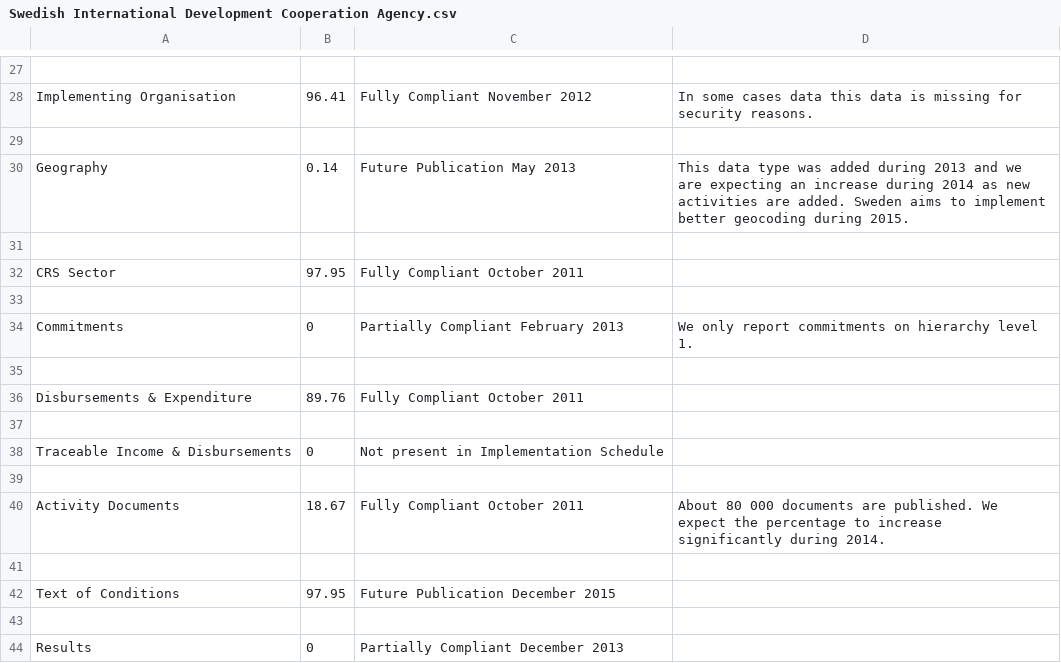
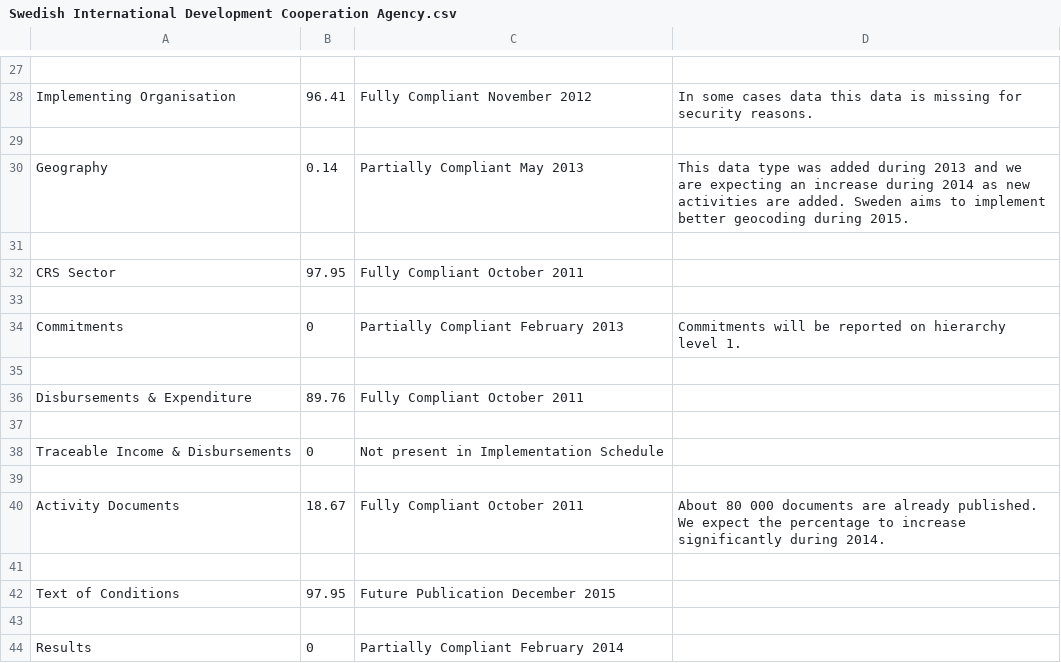
Before and after one commit to Bjwebb/IATI-Annual-Report-Data, a CSV file: Swedish International Development Cooperation Agency.csv, drawn as a sheet; only a part is shown, gaps mark what is left out.

```diff
--- a/Swedish International Development Cooperation Agency.csv
+++ b/Swedish International Development Cooperation Agency.csv
@@ -29,3 +29,3 @@ Implementing Organisation,96.41,Fully Compliant November 2012,In some cases data
 ,,,
-Geography,0.14,Future Publication May 2013,This data type was added during 2013 and we are expecting an increase during 2014 as new activities are added. Sweden aims to implement better geocoding during 2015.
+Geography,0.14,Partially Compliant May 2013,This data type was added during 2013 and we are expecting an increase during 2014 as new activities are added. Sweden aims to implement better geocoding during 2015.
 ,,,
@@ -33,3 +33,3 @@ CRS Sector,97.95,Fully Compliant October 2011,
 ,,,
-Commitments,0,Partially Compliant February 2013,We only report commitments on hierarchy level 1.
+Commitments,0,Partially Compliant February 2013,Commitments will be reported on hierarchy level 1.
 ,,,
@@ -39,3 +39,3 @@ Traceable Income & Disbursements,0,Not present in Implementation Schedule,
 ,,,
-Activity Documents,18.67,Fully Compliant October 2011,About 80 000 documents are published. We expect the percentage to increase significantly during 2014.
+Activity Documents,18.67,Fully Compliant October 2011,About 80 000 documents are already published. We expect the percentage to increase significantly during 2014.
 ,,,
@@ -43,2 +43,2 @@ Text of Conditions,97.95,Future Publication December 2015,
 ,,,
-Results,0,Partially Compliant December 2013,
+Results,0,Partially Compliant February 2014,
```
Also changed, not shown: Bond.csv.
